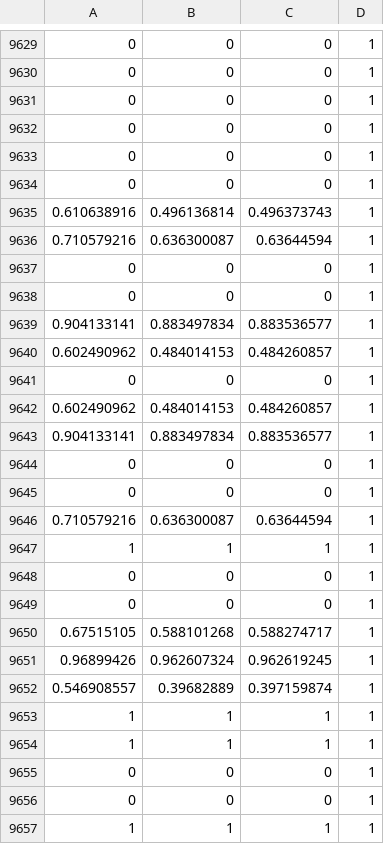
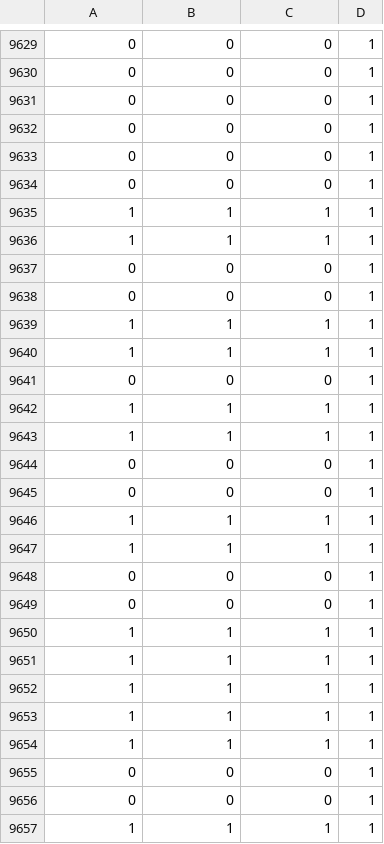
Before and after one commit to Tom-Olsen/Ember, a CSV file: engine/resources/meshes/spotLight.csv, drawn as a sheet; only a part is shown, gaps mark what is left out; the diff covers the shown part only; the diff names each change by its address in the sheet, - before the commit and + after, or states it on an @@ line.

```diff
--- a/engine/resources/meshes/spotLight.csv
+++ b/engine/resources/meshes/spotLight.csv
-A9635: 0.610638916
+A9635: 1
-B9635: 0.496136814
+B9635: 1
-C9635: 0.496373743
+C9635: 1
-A9636: 0.710579216
+A9636: 1
-B9636: 0.636300087
+B9636: 1
-C9636: 0.63644594
+C9636: 1
-A9639: 0.904133141
+A9639: 1
-B9639: 0.883497834
+B9639: 1
-C9639: 0.883536577
+C9639: 1
-A9640: 0.602490962
+A9640: 1
-B9640: 0.484014153
+B9640: 1
-C9640: 0.484260857
+C9640: 1
-A9642: 0.602490962
+A9642: 1
-B9642: 0.484014153
+B9642: 1
-C9642: 0.484260857
+C9642: 1
-A9643: 0.904133141
+A9643: 1
-B9643: 0.883497834
+B9643: 1
-C9643: 0.883536577
+C9643: 1
-A9646: 0.710579216
+A9646: 1
-B9646: 0.636300087
+B9646: 1
-C9646: 0.63644594
+C9646: 1
-A9650: 0.67515105
+A9650: 1
-B9650: 0.588101268
+B9650: 1
-C9650: 0.588274717
+C9650: 1
-A9651: 0.96899426
+A9651: 1
-B9651: 0.962607324
+B9651: 1
-C9651: 0.962619245
+C9651: 1
-A9652: 0.546908557
+A9652: 1
-B9652: 0.39682889
+B9652: 1
-C9652: 0.397159874
+C9652: 1
```
Also changed, not shown: 60 edited cells elsewhere in this file.
